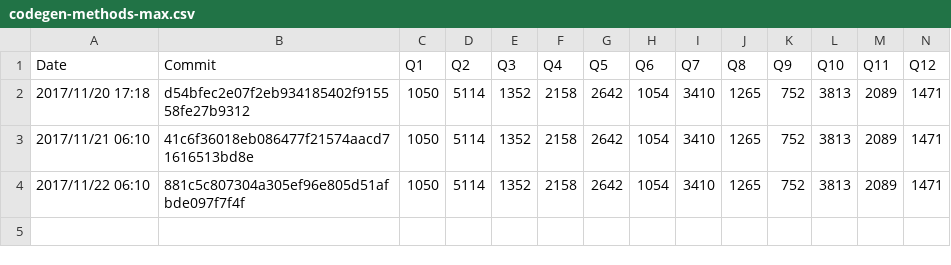
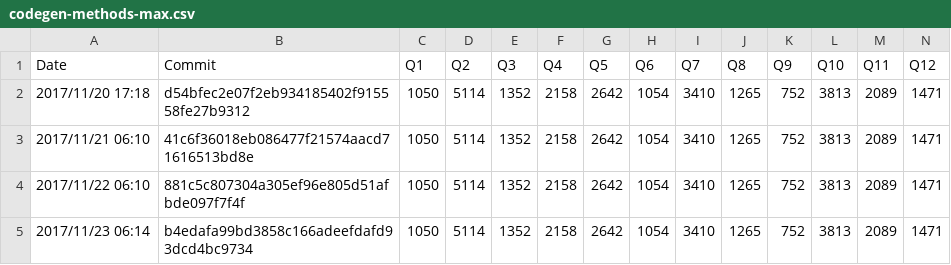
Before and after one commit to maropu/spark-tpcds-datagen, a CSV file: reports/metrics/codegen-methods-max.csv, drawn as a sheet; only a part is shown; rows hold the shown columns only; the diff names each change by its address in the sheet, - before the commit and + after, or states it on an @@ line.

```diff
--- a/reports/metrics/codegen-methods-max.csv
+++ b/reports/metrics/codegen-methods-max.csv
+row 5: 2017/11/23 06:14 | b4edafa99bd3858c166adeefdafd93dcd4bc9734 | 1050 | 5114 | 1352 | 2158 | 2642 | 1054 | 3410 | 1265 | 752 | 3813 | 2089 | 1471
```
Also changed, not shown: reports/metrics/codegen-classes-avg.csv, reports/metrics/codegen-classes-max.csv, 3 other files.
